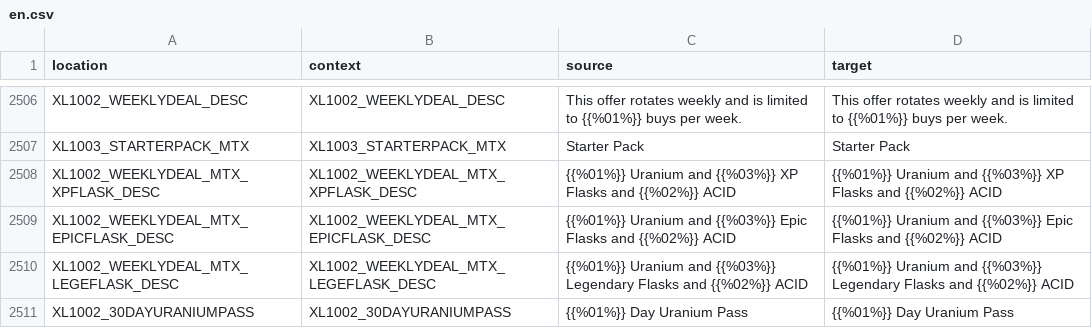
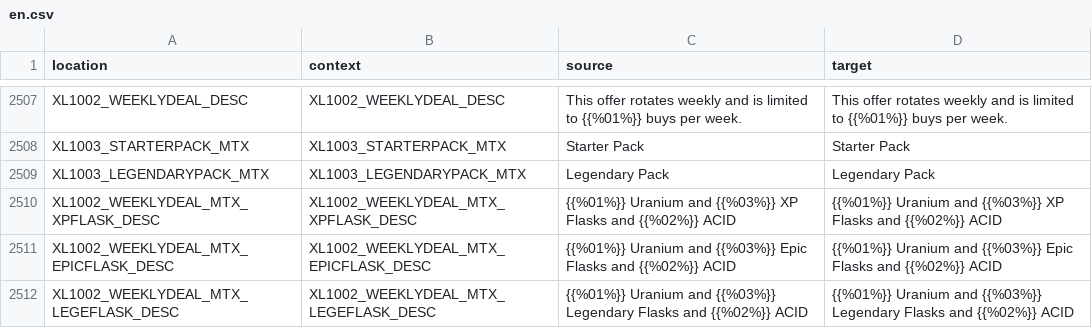
Before and after one commit to bencelot/GeneshiftTranslations, a CSV file: en.csv, drawn as a sheet; only a part is shown, gaps mark what is left out; the shorter side is filled out with more unchanged rows; the diff covers the shown part only; the diff names each change by its address in the sheet, - before the commit and + after, or states it on an @@ line.

```diff
--- a/en.csv
+++ b/en.csv
+row 2509: XL1003_LEGENDARYPACK_MTX | XL1003_LEGENDARYPACK_MTX | Legendary Pack | Legendary Pack
```
Also changed, not shown: 5 added rows and 12 edited cells elsewhere in this file, de.csv, es_AR.csv, 4 other files.
